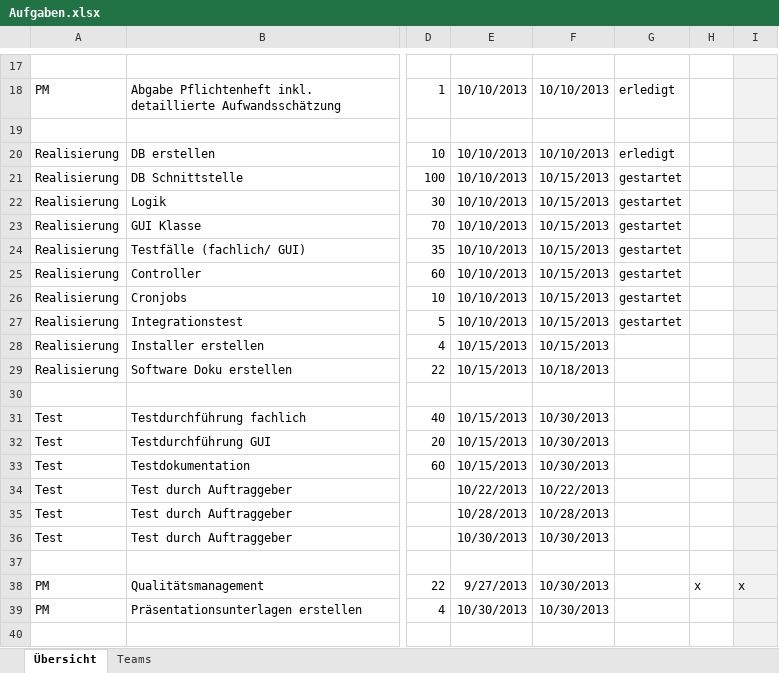
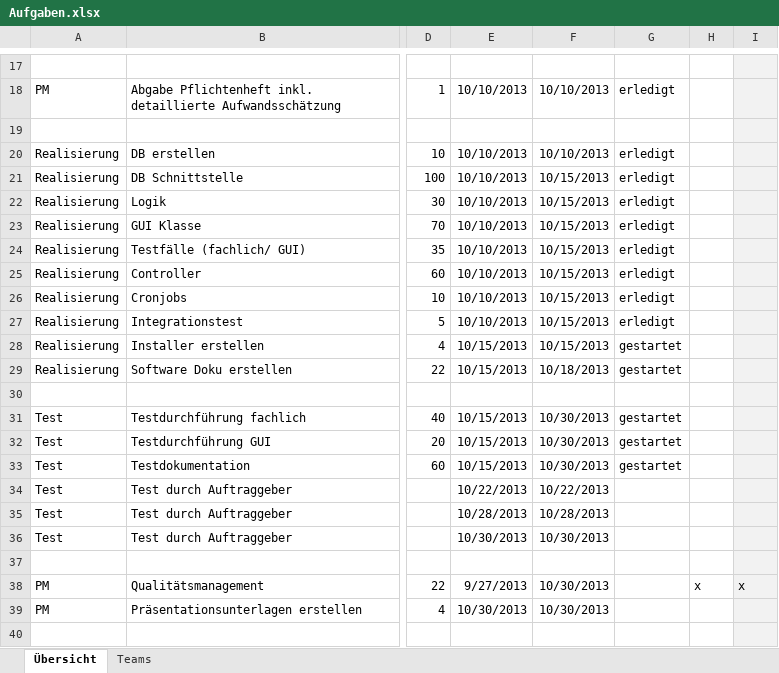
Before and after one commit to DanJoeHa/Fallstudie, an Excel workbook: Projektmanagement/Aufgaben.xlsx, sheet Übersicht, drawn as a sheet; only a part is shown, gaps mark what is left out; values as stored, in another font and other column widths than the file's, no borders; conditional formats not drawn; the diff names each change by its address in the sheet, - before the commit and + after, or states it on an @@ line.

Commit message:
aktualisiert

```diff
--- a/Projektmanagement/Aufgaben.xlsx (sheet Übersicht)
+++ b/Projektmanagement/Aufgaben.xlsx (sheet Übersicht)
-G21:G27: gestartet
+G21:G27: erledigt
-G28:G29: (empty)
+G28:G29: gestartet
-G31:G33: (empty)
+G31:G33: gestartet
```
